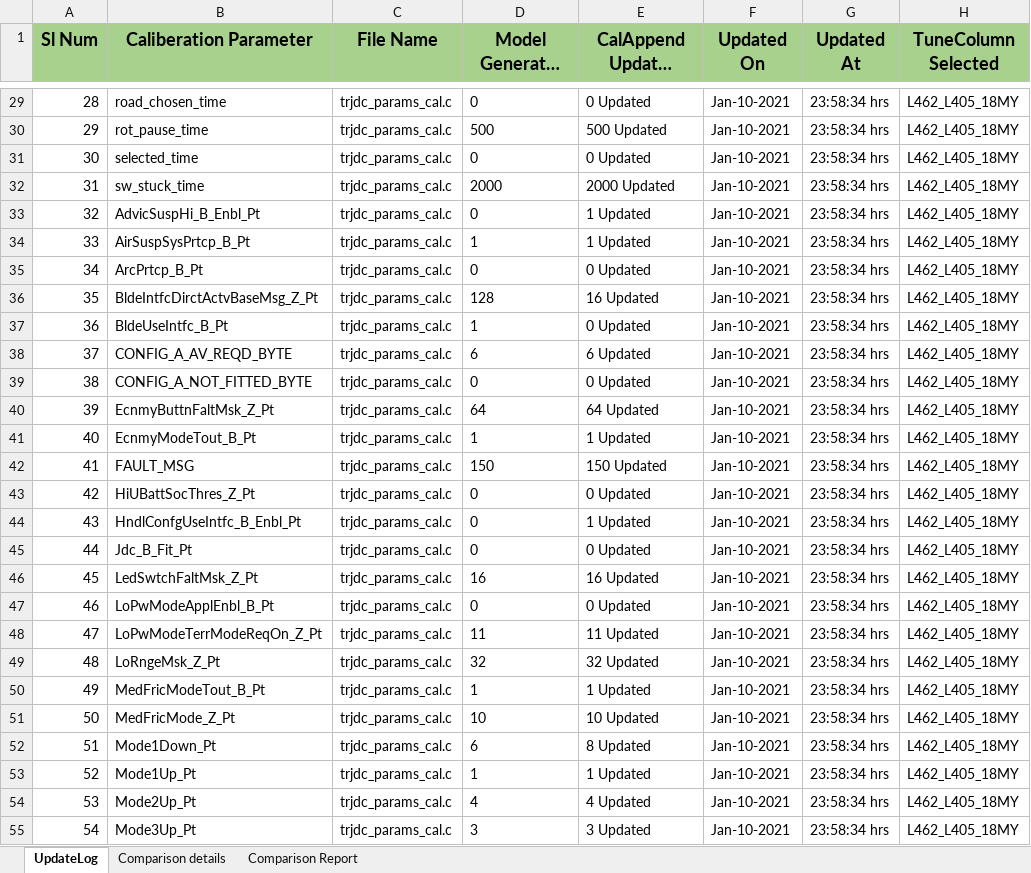
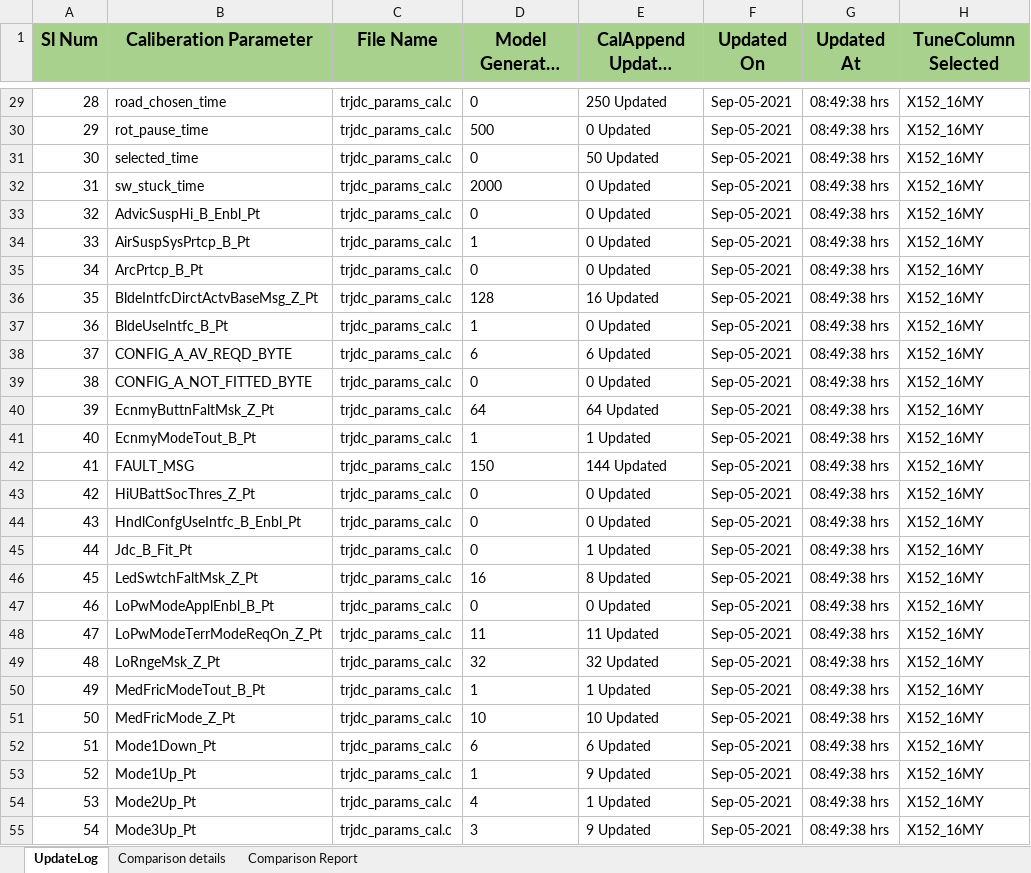
Before and after one commit to arun5k1095/CalAppend, an Excel workbook: Report.xlsx, sheet UpdateLog, drawn as a sheet; only a part is shown, gaps mark what is left out; long unchanged cells end in …; values as stored, in another font and other column widths than the file's, no borders; the diff covers the shown part only; the diff names each change by its address in the sheet, - before the commit and + after, or states it on an @@ line.

```diff
--- a/Report.xlsx (sheet UpdateLog)
+++ b/Report.xlsx (sheet UpdateLog)
-E29 (CalAppend Updated value): 0 Updated
+E29 (CalAppend Updated value): 250 Updated
-F29:F55 (Updated On): Jan-10-2021
+F29:F55 (Updated On): Sep-05-2021
-G29:G55 (Updated At): 23:58:34 hrs
+G29:G55 (Updated At): 08:49:38 hrs
-H29:H55 (TuneColumn Selected): L462_L405_18MY
+H29:H55 (TuneColumn Selected): X152_16MY
-E30 (CalAppend Updated value): 500 Updated
+E30 (CalAppend Updated value): 0 Updated
-E31 (CalAppend Updated value): 0 Updated
+E31 (CalAppend Updated value): 50 Updated
-E32 (CalAppend Updated value): 2000 Updated
+E32 (CalAppend Updated value): 0 Updated
-E33:E34 (CalAppend Updated value): 1 Updated
+E33:E34 (CalAppend Updated value): 0 Updated
-E42 (CalAppend Updated value): 150 Updated
+E42 (CalAppend Updated value): 144 Updated
-E44 (CalAppend Updated value): 1 Updated
+E44 (CalAppend Updated value): 0 Updated
-E45 (CalAppend Updated value): 0 Updated
+E45 (CalAppend Updated value): 1 Updated
-E46 (CalAppend Updated value): 16 Updated
+E46 (CalAppend Updated value): 8 Updated
-E52 (CalAppend Updated value): 8 Updated
+E52 (CalAppend Updated value): 6 Updated
-E53 (CalAppend Updated value): 1 Updated
+E53 (CalAppend Updated value): 9 Updated
-E54 (CalAppend Updated value): 4 Updated
+E54 (CalAppend Updated value): 1 Updated
-E55 (CalAppend Updated value): 3 Updated
+E55 (CalAppend Updated value): 9 Updated
```
Also changed, not shown: 177 edited cells elsewhere in this sheet, sheet Comparison Report, 3 other files.
